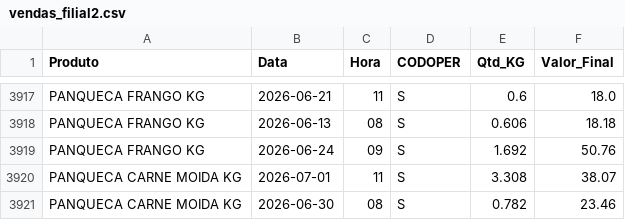
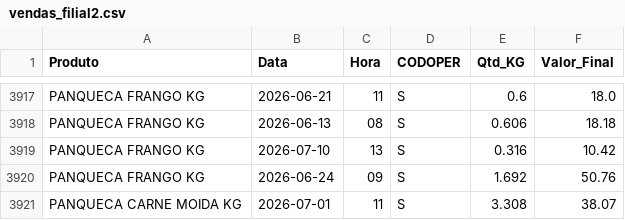
Before and after one commit to hadassagarcia/RotiFluxo, a CSV file: vendas_filial2.csv, drawn as a sheet; only a part is shown, gaps mark what is left out; the shorter side is filled out with more unchanged rows; the diff names each change by its address in the sheet, - before the commit and + after, or states it on an @@ line.

Commit message:
Atualização de Performance

```diff
--- a/vendas_filial2.csv
+++ b/vendas_filial2.csv
+row 3919: PANQUECA FRANGO KG | 2026-07-10 | 13 | S | 0.316 | 10.42
```
